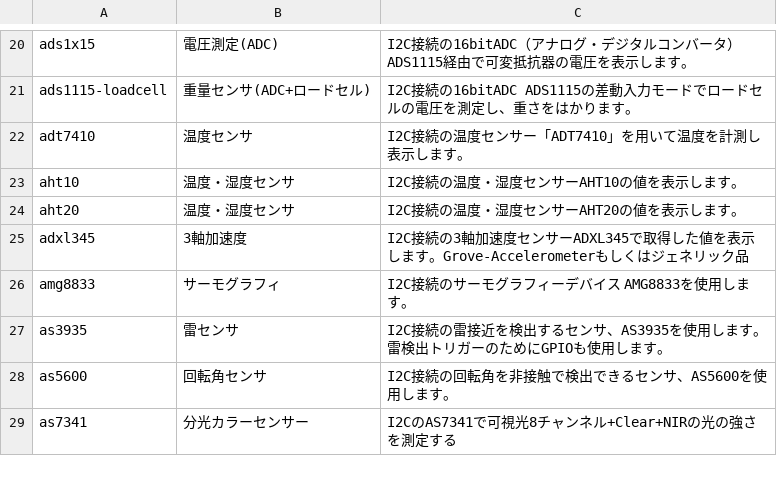
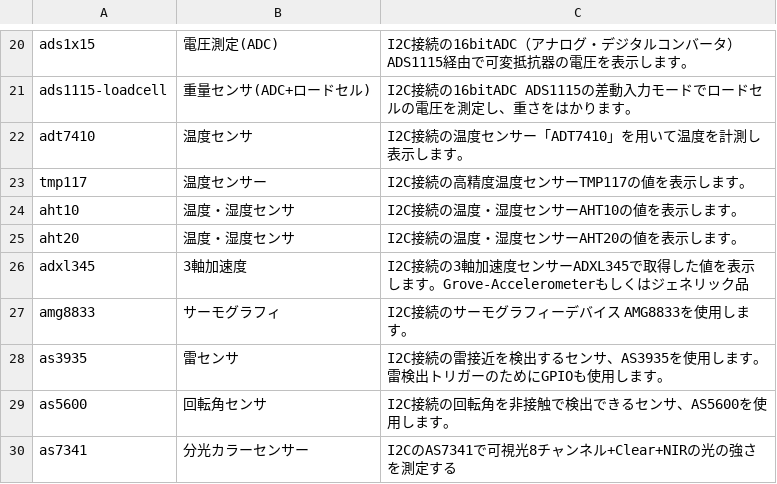
Before and after one commit to chirimen-oh/chirimen.org, a CSV file: pizero/src/esm-examples/index_examples.csv, drawn as a sheet; only a part is shown, gaps mark what is left out.

Commit message:
feat: add TMP117 to examples list

```diff
--- a/pizero/src/esm-examples/index_examples.csv
+++ b/pizero/src/esm-examples/index_examples.csv
@@ -22,2 +22,3 @@ ads1115-loadcell,重量センサ(ADC+ロードセル),I2C接続の16bitADC　ADS
 adt7410,温度センサ,I2C接続の温度センサー「ADT7410」を用いて温度を計測し表示します。
+tmp117,温度センサー,I2C接続の高精度温度センサーTMP117の値を表示します。
 aht10,温度・湿度センサ,I2C接続の温度・湿度センサーAHT10の値を表示します。
```
